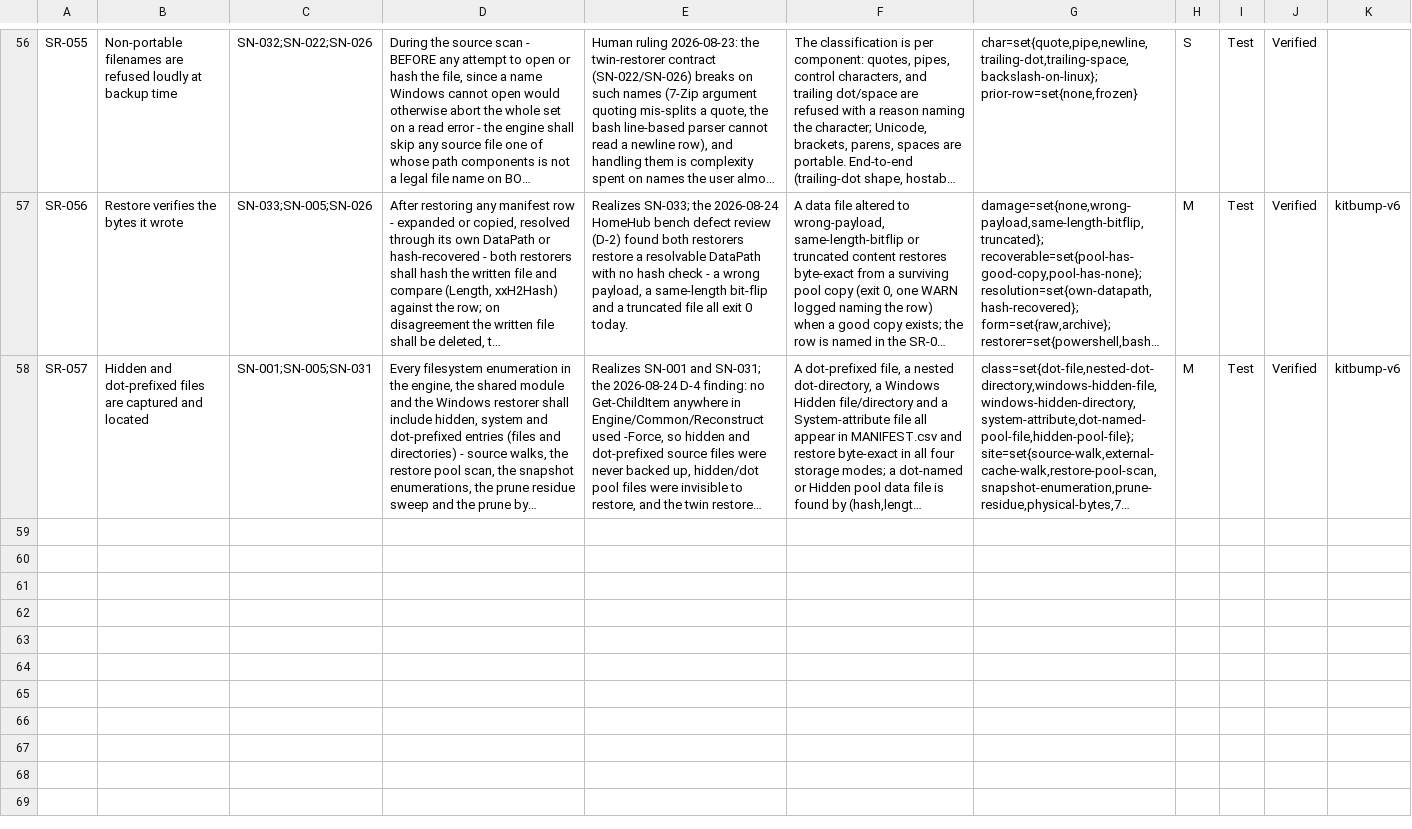
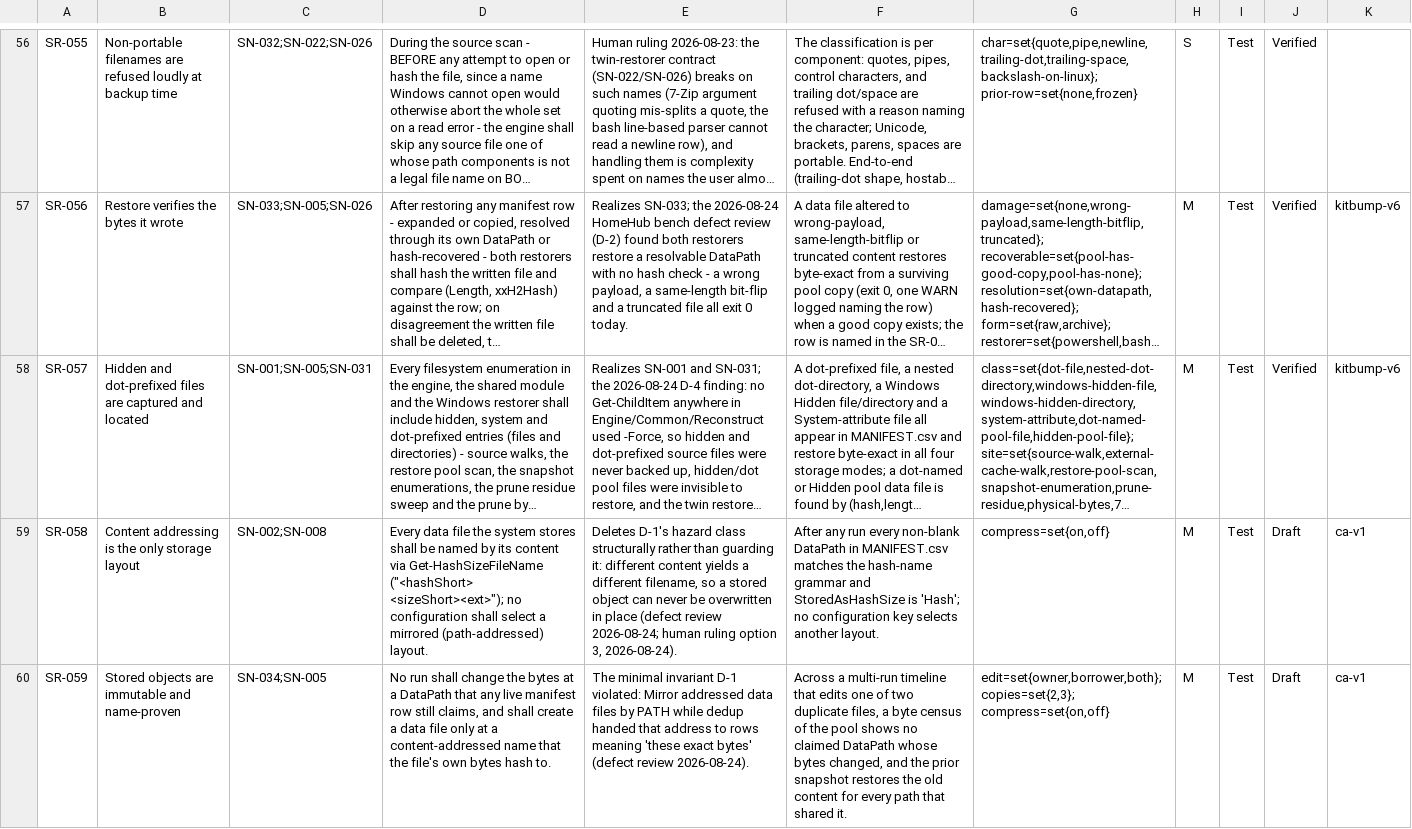
Before and after one commit to diytechy/FileBackup, a CSV file: docs/requirements/system-requirements.csv, drawn as a sheet; only a part is shown, gaps mark what is left out; long unchanged cells end in …; the diff covers the shown part only; the diff names each change by its address in the sheet, - before the commit and + after, or states it on an @@ line.

```diff
--- a/docs/requirements/system-requirements.csv
+++ b/docs/requirements/system-requirements.csv
+row 59: SR-058 | Content addressing is the only storage layout | SN-002;SN-008 | Every data file the system stores shall be named by its content via Get-HashSizeFileName ("<hashShort> <sizeShort><ext>"); no configuration shall select a mirrored (path-addressed) layout. | Deletes D-1's hazard class structurally rather than guarding it: different content yields a different filename, so a stored object can never be overwritten in place (defect review 2026-08-24; human ruling option 3, 2026-08-24). | After any run every non-blank DataPath in MANIFEST.csv matches the hash-name grammar and StoredAsHashSize is 'Hash'; no configuration key selects another layout. | compress=set{on,off} | M | Test | Draft | ca-v1
+row 60: SR-059 | Stored objects are immutable and name-proven | SN-034;SN-005 | No run shall change the bytes at a DataPath that any live manifest row still claims, and shall create a data file only at a content-addressed name that the file's own bytes hash to. | The minimal invariant D-1 violated: Mirror addressed data files by PATH while dedup handed that address to rows meaning 'these exact bytes' (defect review 2026-08-24). | Across a multi-run timeline that edits one of two duplicate files, a byte census of the pool shows no claimed DataPath whose bytes changed, and the prior snapshot restores the old content for every path that shared it. | edit=set{owner,borrower,both}; copies=set{2,3}; compress=set{on,off} | M | Test | Draft | ca-v1
```
Also changed, not shown: 5 added rows elsewhere in this file, docs/requirements/low-level-requirements.csv, 7 other files.
